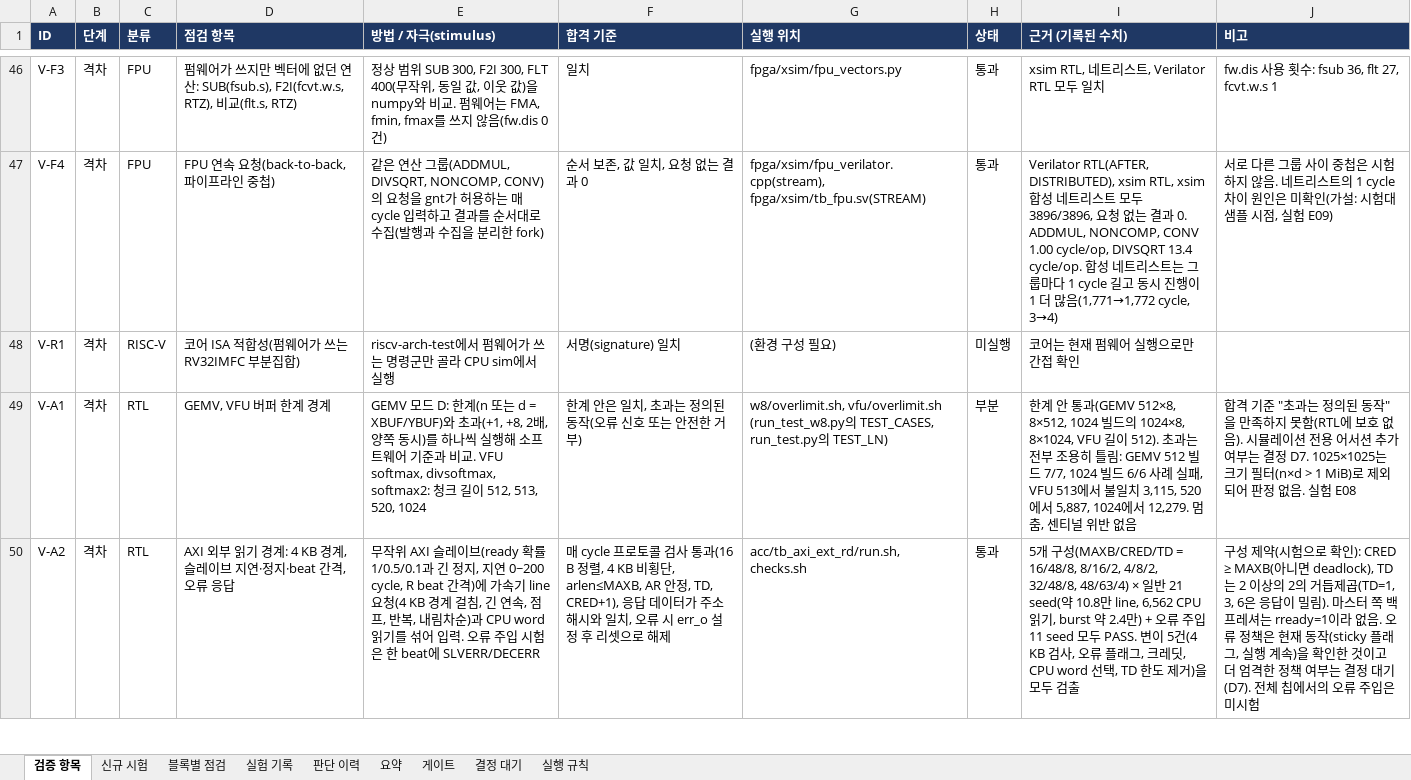
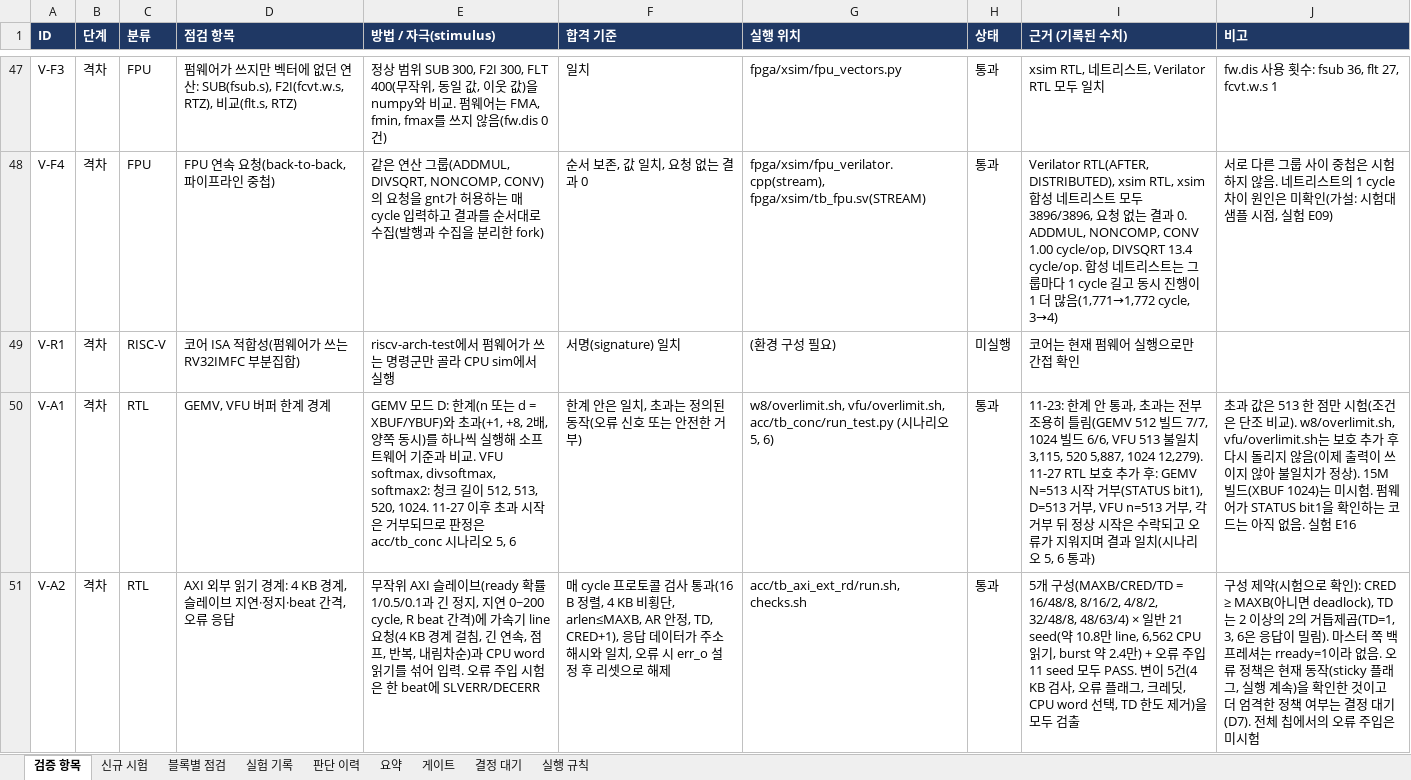
Before and after one commit to hyojin33kim/CV32E40P_Stories260K, an Excel workbook: docs/VERIFICATION_PLAN.xlsx, sheet 검증 항목, drawn as a sheet; only a part is shown, gaps mark what is left out; values as stored, in another font and other column widths than the file's, no borders; conditional formats not drawn; addresses are those after the commit; the diff covers the shown part only; the diff names each change by its address in the sheet, - before the commit and + after, or states it on an @@ line.

```diff
--- a/docs/VERIFICATION_PLAN.xlsx (sheet 검증 항목)
+++ b/docs/VERIFICATION_PLAN.xlsx (sheet 검증 항목)
-E50 (방법 / 자극(stimulus)): …512, 513, 520, 1024
+E50 (방법 / 자극(stimulus)): …512, 513, 520, 1024. 11-27 이후 초과 시작은 거부되므로 판정은 acc/tb_conc 시나리오 5, 6
-G50 (실행 위치): w8/overlimit.sh, vfu/overlimit.sh (run_test_w8.py의 TEST_CASES, run_test.py의 TEST_LN)
+G50 (실행 위치): w8/overlimit.sh, vfu/overlimit.sh, acc/tb_conc/run_test.py (시나리오 5, 6)
-H50 (상태): 부분
+H50 (상태): 통과
-I50 (근거 (기록된 수치)): 한계 안 통과(GEMV 512×8, 8×512, 1024 빌드의 1024×8, 8×1024, VFU 길이 512). 초과는 전부 조용히 틀림: GEMV 512 빌드 7/7, 1024 빌드 6/6 사례 실패, VFU 513에서 불일치 3,115, 520에서 5,887, 1024에서 12,279. 멈춤, 센티널 위반 없음
+I50 (근거 (기록된 수치)): 11-23: 한계 안 통과, 초과는 전부 조용히 틀림(GEMV 512 빌드 7/7, 1024 빌드 6/6, VFU 513 불일치 3,115, 520 5,887, 1024 12,279). 11-27 RTL 보호 추가 후: GEMV N=513 시작 거부(STATUS bit1), D=513 거부, VFU n=513 거부, 각 거부 뒤 정상 시작은 수락되고 오류가 지워지며 결과 일치(시나리오 5, 6 통과)
-J50 (비고): 합격 기준 "초과는 정의된 동작"을 만족하지 못함(RTL에 보호 없음). 시뮬레이션 전용 어서션 추가 여부는 결정 D7. 1025×1025는 크기 필터(n×d > 1 MiB)로 제외되어 판정 없음. 실험 E08
+J50 (비고): 초과 값은 513 한 점만 시험(조건은 단조 비교). w8/overlimit.sh, vfu/overlimit.sh는 보호 추가 후 다시 돌리지 않음(이제 출력이 쓰이지 않아 불일치가 정상). 15M 빌드(XBUF 1024)는 미시험. 펌웨어가 STATUS bit1을 확인하는 코드는 아직 없음. 실험 E16
```
Also changed, not shown: 1 added row and 8 edited cells elsewhere in this sheet, sheet 신규 시험, sheet 요약, sheet 실험 기록, sheet 판단 이력, sheet 결정 대기, 10 other files.
